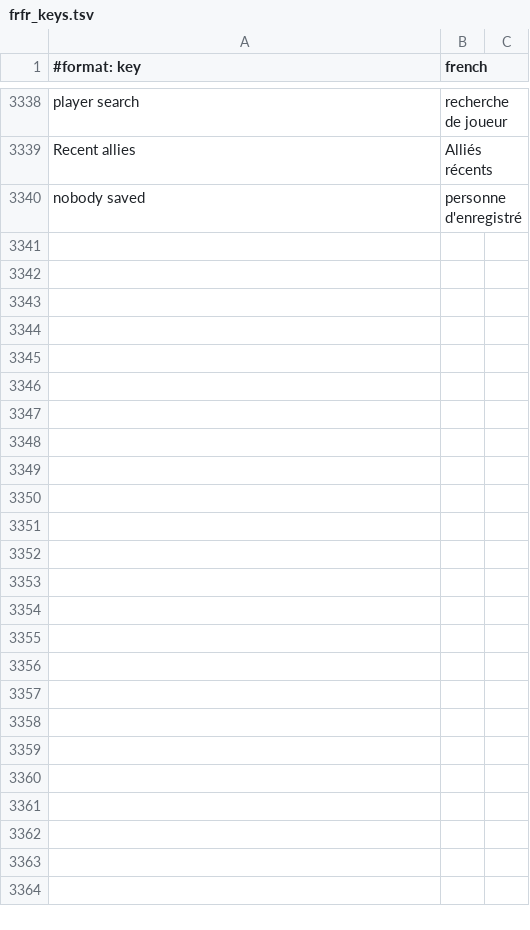
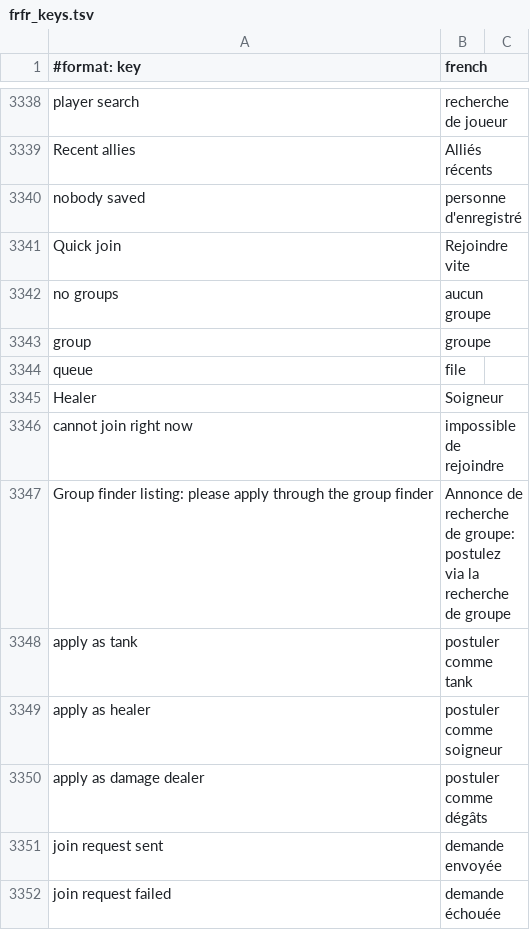
Before and after one commit to Sku75/Sku-WoW-Addon-TBC, a TSV file: dev/rework-docs/_frfr_scratch/parts/frfr_keys.tsv, drawn as a sheet; only a part is shown, gaps mark what is left out.

Commit message:
forever(16): quick join list in the social menu

```diff
--- a/dev/rework-docs/_frfr_scratch/parts/frfr_keys.tsv
+++ b/dev/rework-docs/_frfr_scratch/parts/frfr_keys.tsv
@@ -3340 +3340,13 @@ Recent allies	Alliés récents
 nobody saved	personne d'enregistré
+Quick join	Rejoindre vite
+no groups	aucun groupe
+group	groupe
+queue	file
+Healer	Soigneur
+cannot join right now	impossible de rejoindre
+Group finder listing: please apply through the group finder	Annonce de recherche de groupe: postulez via la recherche de groupe
+apply as tank	postuler comme tank
+apply as healer	postuler comme soigneur
+apply as damage dealer	postuler comme dégâts
+join request sent	demande envoyée
+join request failed	demande échouée
```
Also changed, not shown: 4 other files.
